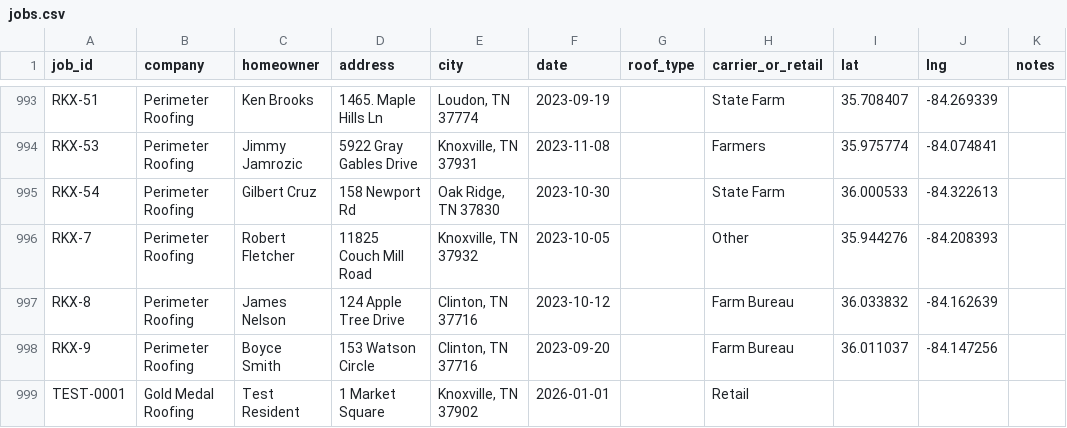
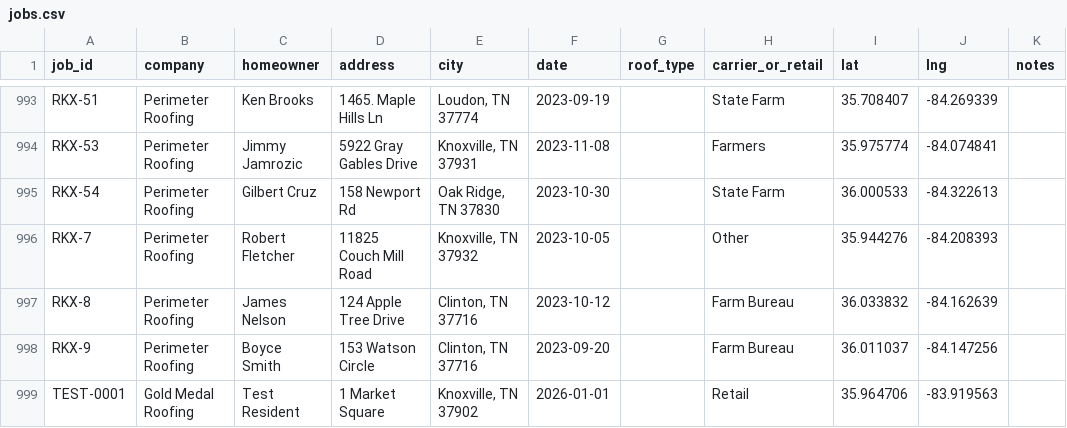
Before and after one commit to biggerduckman/rep-installs, a CSV file: data/jobs.csv, drawn as a sheet; only a part is shown, gaps mark what is left out.

```diff
--- a/data/jobs.csv
+++ b/data/jobs.csv
@@ -998,2 +998,2 @@ RKX-8,Perimeter Roofing,James Nelson,124 Apple Tree Drive,"Clinton, TN 37716",20
 RKX-9,Perimeter Roofing,Boyce Smith,153 Watson Circle,"Clinton, TN 37716",2023-09-20,,Farm Bureau,36.011037,-84.147256,
-TEST-0001,Gold Medal Roofing,Test Resident,1 Market Square,"Knoxville, TN 37902",2026-01-01,,Retail,,,
+TEST-0001,Gold Medal Roofing,Test Resident,1 Market Square,"Knoxville, TN 37902",2026-01-01,,Retail,35.964706,-83.919563,
```
Also changed, not shown: 1 other file.
